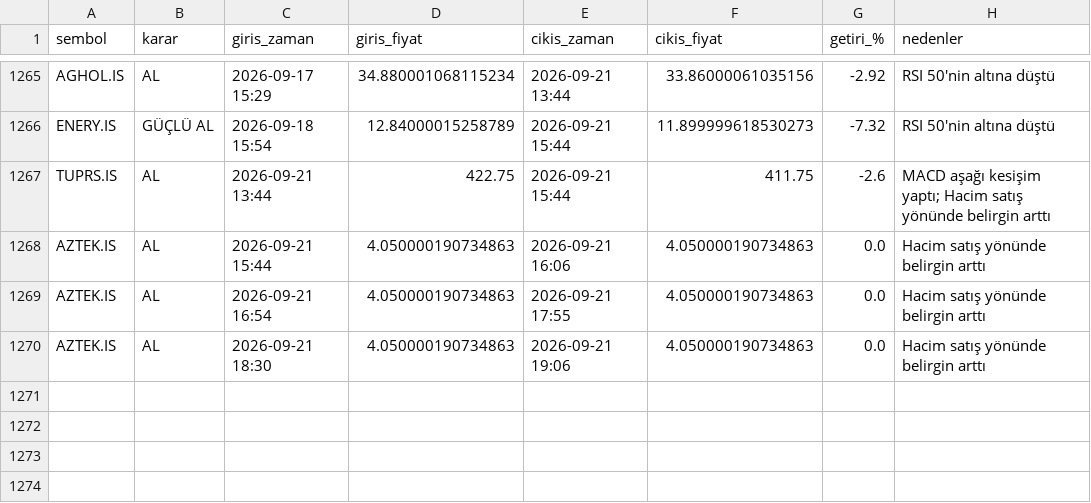
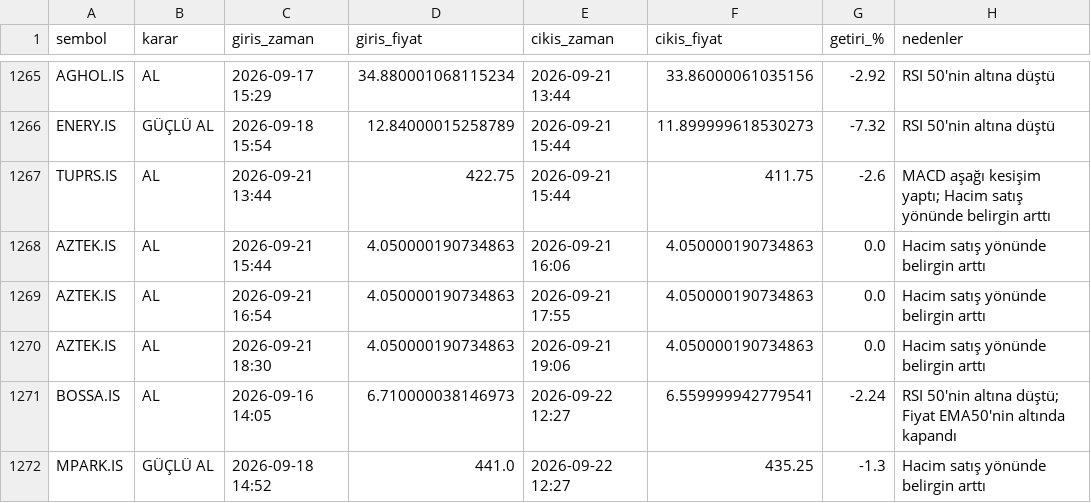
Before and after one commit to cotanakosmanbeyaz-droid/Hisse_arama, a CSV file: islem_gecmisi.csv, drawn as a sheet; only a part is shown, gaps mark what is left out; the diff names each change by its address in the sheet, - before the commit and + after, or states it on an @@ line.

```diff
--- a/islem_gecmisi.csv
+++ b/islem_gecmisi.csv
+row 1271: BOSSA.IS | AL | 2026-09-16 14:05 | 6.710000038146973 | 2026-09-22 12:27 | 6.559999942779541 | -2.24 | RSI 50'nin altına düştü; Fiyat EMA50'nin altında kapandı
+row 1272: MPARK.IS | GÜÇLÜ AL | 2026-09-18 14:52 | 441.0 | 2026-09-22 12:27 | 435.25 | -1.3 | Hacim satış yönünde belirgin arttı
```
Also changed, not shown: 1 other file.
